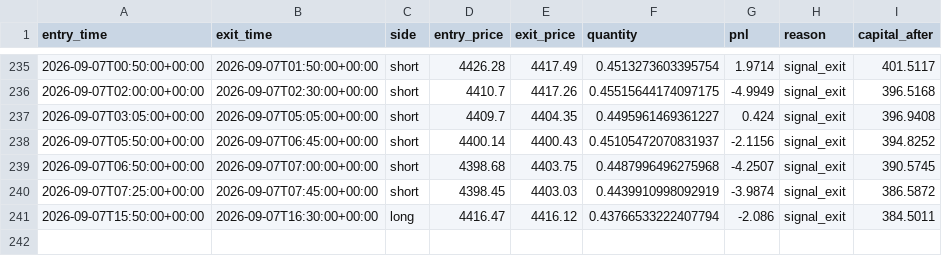
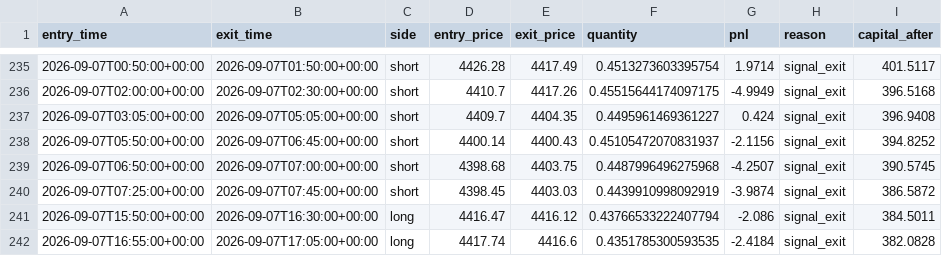
Before and after one commit to laluyadavreturn-dotcom/XAUUSDT-paper-bot, a CSV file: xauusdt_paper_trades.csv, drawn as a sheet; only a part is shown, gaps mark what is left out; the diff names each change by its address in the sheet, - before the commit and + after, or states it on an @@ line.

```diff
--- a/xauusdt_paper_trades.csv
+++ b/xauusdt_paper_trades.csv
+row 242: 2026-09-07T16:55:00+00:00 | 2026-09-07T17:05:00+00:00 | long | 4417.74 | 4416.6 | 0.4351785300593535 | -2.4184 | signal_exit | 382.0828
```
Also changed, not shown: 1 other file.
